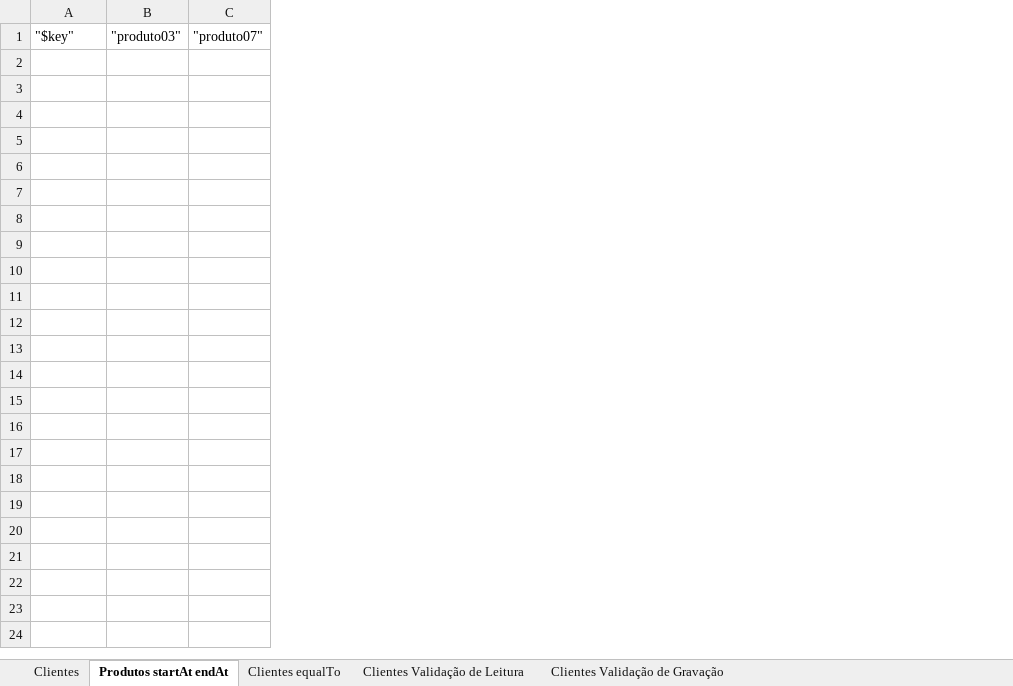
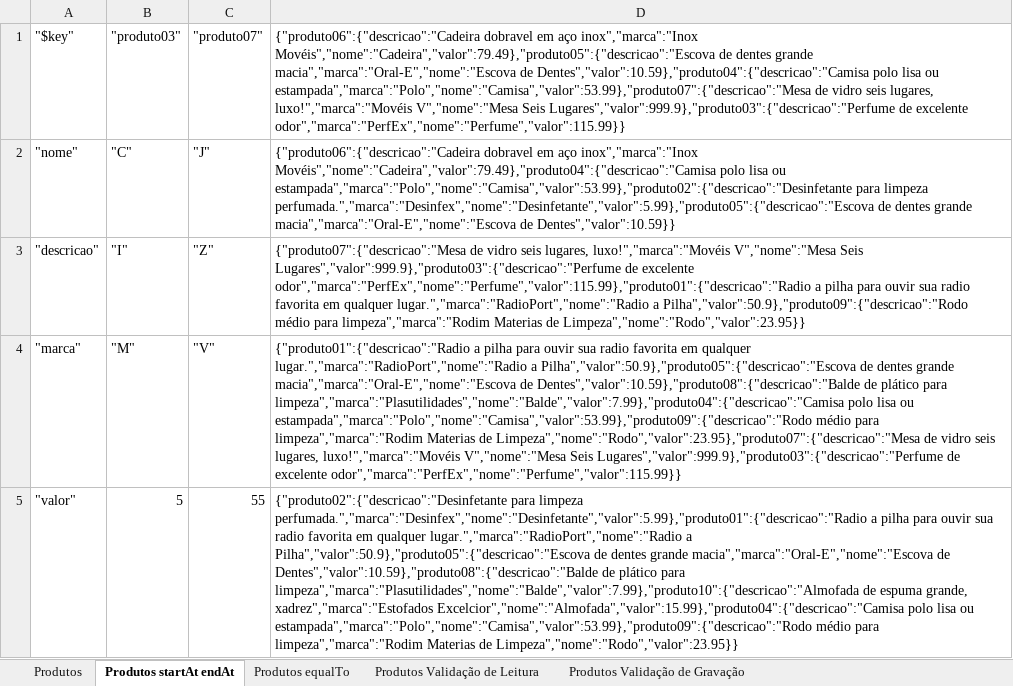
Before and after one commit to vguerrax/Base2-Soapui-Project, an Excel workbook: Base2-SoapUi/DataSources/Produtos_DataSource.xlsx, sheet Produtos startAt endAt, drawn as a sheet; values as stored, in another font and other column widths than the file's, no borders; the diff names each change by its address in the sheet, - before the commit and + after, or states it on an @@ line.

Commit message:
Finalização das suites 'Produtos' e 'Fornecedores'. Criada suite 'Vendas'

```diff
--- a/Base2-SoapUi/DataSources/Produtos_DataSource.xlsx (sheet Produtos startAt endAt)
+++ b/Base2-SoapUi/DataSources/Produtos_DataSource.xlsx (sheet Produtos startAt endAt)
-sheet tab: Clientes equalTo
+sheet tab: Produtos equalTo
-sheet tab: Clientes Validação de Leitura
+sheet tab: Produtos Validação de Leitura
-sheet tab: Clientes Validação de Gravação
+sheet tab: Produtos Validação de Gravação
-sheet tab: Clientes
+sheet tab: Produtos
+column D, row 1: {"produto06":{"descricao":"Cadeira dobravel em aço inox","marca":"Inox Movéis","nome":"Cadeira","valor":79.49},"produto05":{"descricao":"Escova de dentes grande macia","marca":"Oral-E","nome":"Escova de Dentes","valor":10.59},"produto04":{"descricao":"Camisa polo lisa ou estampada","marca":"Polo","nome":"Camisa","valor":53.99},"produto07":{"descricao":"Mesa de vidro seis lugares, luxo!","marca":"Movéis V","nome":"Mesa Seis Lugares","valor":999.9},"produto03":{"descricao":"Perfume de excelente odor","marca":"PerfEx","nome":"Perfume","valor":115.99}}
+row 2: "nome" | "C" | "J" | {"produto06":{"descricao":"Cadeira dobravel em aço inox","marca":"Inox Movéis","nome":"Cadeira","valor":79.49},"produto04":{"descricao":"Camisa polo lisa ou estampada","marca":"Polo","nome":"Camisa","valor":53.99},"produto02":{"descricao":"Desinfetante para limpeza perfumada.","marca":"Desinfex","nome":"Desinfetante","valor":5.99},"produto05":{"descricao":"Escova de dentes grande macia","marca":"Oral-E","nome":"Escova de Dentes","valor":10.59}}
+row 3: "descricao" | "I" | "Z" | {"produto07":{"descricao":"Mesa de vidro seis lugares, luxo!","marca":"Movéis V","nome":"Mesa Seis Lugares","valor":999.9},"produto03":{"descricao":"Perfume de excelente odor","marca":"PerfEx","nome":"Perfume","valor":115.99},"produto01":{"descricao":"Radio a pilha para ouvir sua radio favorita em qualquer lugar.","marca":"RadioPort","nome":"Radio a Pilha","valor":50.9},"produto09":{"descricao":"Rodo médio para limpeza","marca":"Rodim Materias de Limpeza","nome":"Rodo","valor":23.95}}
+row 4: "marca" | "M" | "V" | {"produto01":{"descricao":"Radio a pilha para ouvir sua radio favorita em qualquer lugar.","marca":"RadioPort","nome":"Radio a Pilha","valor":50.9},"produto05":{"descricao":"Escova de dentes grande macia","marca":"Oral-E","nome":"Escova de Dentes","valor":10.59},"produto08":{"descricao":"Balde de plático para limpeza","marca":"Plasutilidades","nome":"Balde","valor":7.99},"produto04":{"descricao":"Camisa polo lisa ou estampada","marca":"Polo","nome":"Camisa","valor":53.99},"produto09":{"descricao":"Rodo médio para limpeza","marca":"Rodim Materias de Limpeza","nome":"Rodo","valor":23.95},"produto07":{"descricao":"Mesa de vidro seis lugares, luxo!","marca":"Movéis V","nome":"Mesa Seis Lugares","valor":999.9},"produto03":{"descricao":"Perfume de excelente odor","marca":"PerfEx","nome":"Perfume","valor":115.99}}
+row 5: "valor" | 5 | 55 | {"produto02":{"descricao":"Desinfetante para limpeza perfumada.","marca":"Desinfex","nome":"Desinfetante","valor":5.99},"produto01":{"descricao":"Radio a pilha para ouvir sua radio favorita em qualquer lugar.","marca":"RadioPort","nome":"Radio a Pilha","valor":50.9},"produto05":{"descricao":"Escova de dentes grande macia","marca":"Oral-E","nome":"Escova de Dentes","valor":10.59},"produto08":{"descricao":"Balde de plático para limpeza","marca":"Plasutilidades","nome":"Balde","valor":7.99},"produto10":{"descricao":"Almofada de espuma grande, xadrez","marca":"Estofados Excelcior","nome":"Almofada","valor":15.99},"produto04":{"descricao":"Camisa polo lisa ou estampada","marca":"Polo","nome":"Camisa","valor":53.99},"produto09":{"descricao":"Rodo médio para limpeza","marca":"Rodim Materias de Limpeza","nome":"Rodo","valor":23.95}}
```
Also changed, not shown: sheet Produtos equalTo, sheet Produtos Validação de Leitura, sheet Produtos Validação de Gravação, 5 other files.
